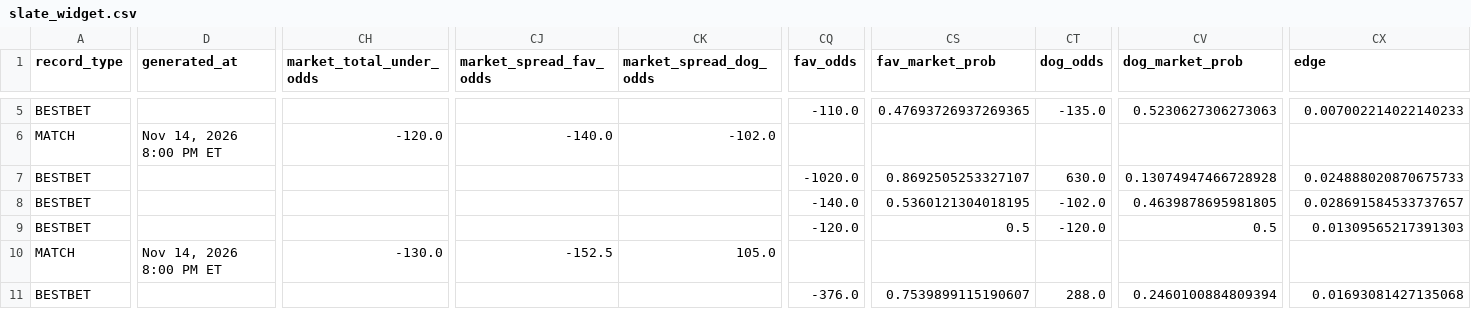
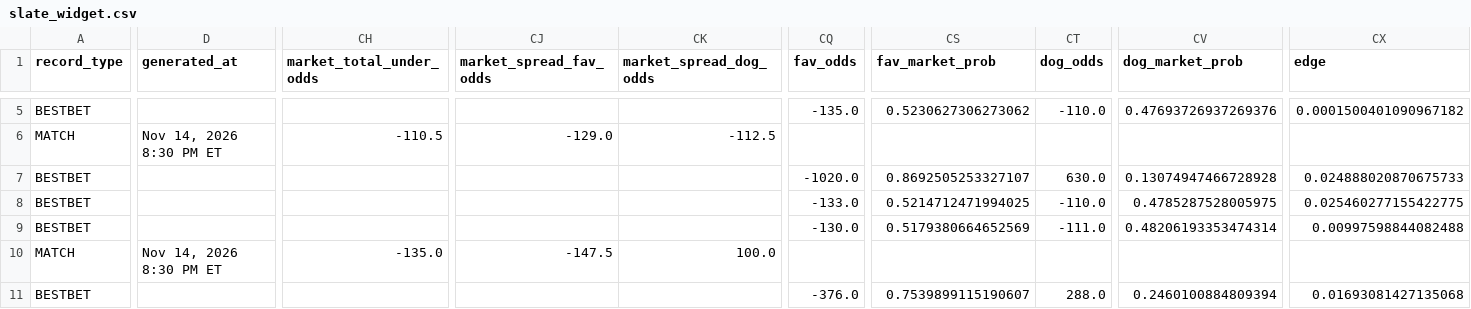
Before and after one commit to chrisgimino/tennismodel, a CSV file: slate_widget.csv, drawn as a sheet; only a part is shown, gaps mark what is left out; the diff covers the shown part only; the diff names each change by its address in the sheet, - before the commit and + after, or states it on an @@ line.

```diff
--- a/slate_widget.csv
+++ b/slate_widget.csv
-CQ5 (fav_odds): -110.0
+CQ5 (fav_odds): -135.0
-CS5 (fav_market_prob): 0.47693726937269365
+CS5 (fav_market_prob): 0.5230627306273062
-CT5 (dog_odds): -135.0
+CT5 (dog_odds): -110.0
-CV5 (dog_market_prob): 0.5230627306273063
+CV5 (dog_market_prob): 0.47693726937269376
-CX5 (edge): 0.007002214022140233
+CX5 (edge): 0.0001500401090967182
-D6 (generated_at): Nov 14, 2026 8:00 PM ET
+D6 (generated_at): Nov 14, 2026 8:30 PM ET
-CH6 (market_total_under_odds): -120.0
+CH6 (market_total_under_odds): -110.5
-CJ6 (market_spread_fav_odds): -140.0
+CJ6 (market_spread_fav_odds): -129.0
-CK6 (market_spread_dog_odds): -102.0
+CK6 (market_spread_dog_odds): -112.5
-CQ8 (fav_odds): -140.0
+CQ8 (fav_odds): -133.0
-CS8 (fav_market_prob): 0.5360121304018195
+CS8 (fav_market_prob): 0.5214712471994025
-CT8 (dog_odds): -102.0
+CT8 (dog_odds): -110.0
-CV8 (dog_market_prob): 0.4639878695981805
+CV8 (dog_market_prob): 0.4785287528005975
-CX8 (edge): 0.028691584533737657
+CX8 (edge): 0.025460277155422775
-CQ9 (fav_odds): -120.0
+CQ9 (fav_odds): -130.0
-CS9 (fav_market_prob): 0.5
+CS9 (fav_market_prob): 0.5179380664652569
-CT9 (dog_odds): -120.0
+CT9 (dog_odds): -111.0
-CV9 (dog_market_prob): 0.5
+CV9 (dog_market_prob): 0.48206193353474314
-CX9 (edge): 0.01309565217391303
+CX9 (edge): 0.00997598844082488
-D10 (generated_at): Nov 14, 2026 8:00 PM ET
+D10 (generated_at): Nov 14, 2026 8:30 PM ET
-CH10 (market_total_under_odds): -130.0
+CH10 (market_total_under_odds): -135.0
-CJ10 (market_spread_fav_odds): -152.5
+CJ10 (market_spread_fav_odds): -147.5
-CK10 (market_spread_dog_odds): 105.0
+CK10 (market_spread_dog_odds): 100.0
```
Also changed, not shown: 93 edited cells elsewhere in this file.
